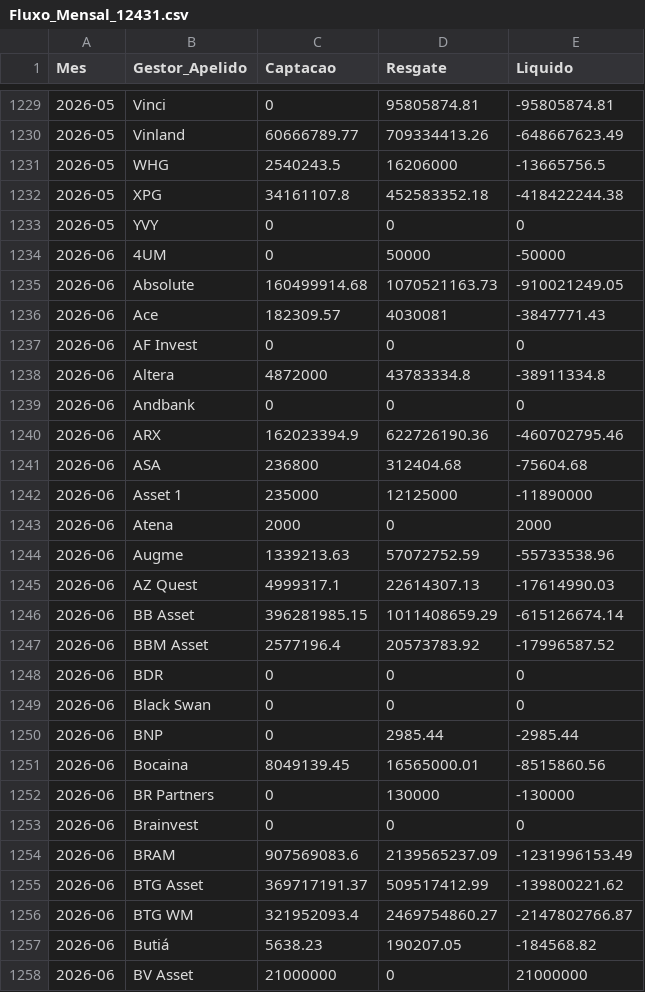
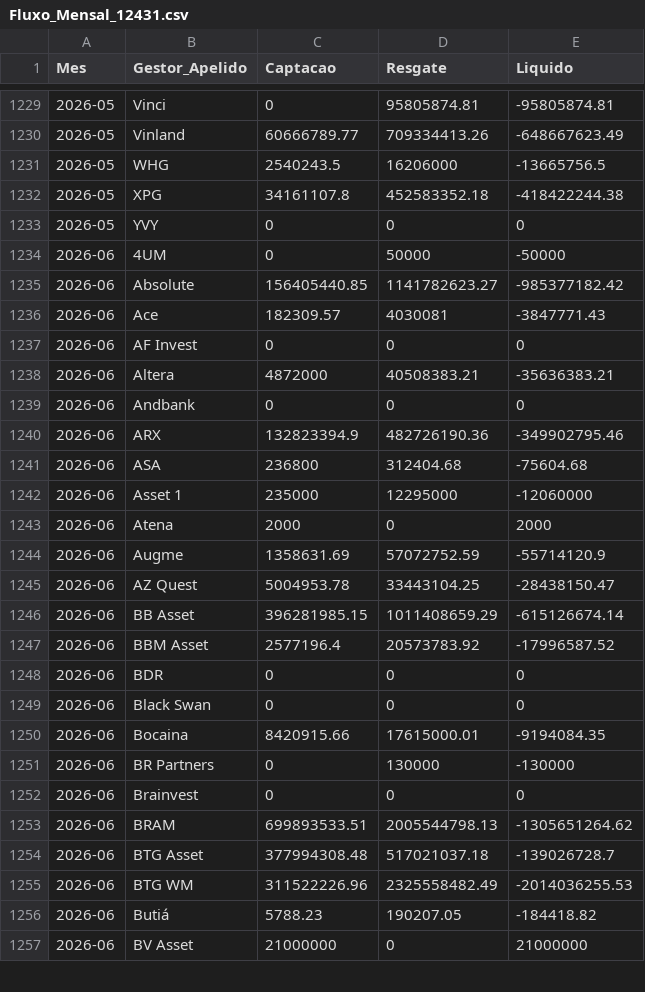
Before and after one commit to antoniocrsj/debentures-dashboard, a CSV file: public/data/Fluxo_Mensal_12431.csv, drawn as a sheet; only a part is shown, gaps mark what is left out; the diff covers the shown part only.

```diff
--- a/public/data/Fluxo_Mensal_12431.csv
+++ b/public/data/Fluxo_Mensal_12431.csv
@@ -1234,13 +1234,13 @@ Mes,Gestor_Apelido,Captacao,Resgate,Liquido
 2026-06,"4UM",0,50000,-50000
-2026-06,"Absolute",160499914.68,1070521163.73,-910021249.05
+2026-06,"Absolute",156405440.85,1141782623.27,-985377182.42
 2026-06,"Ace",182309.57,4030081,-3847771.43
 2026-06,"AF Invest",0,0,0
-2026-06,"Altera",4872000,43783334.8,-38911334.8
+2026-06,"Altera",4872000,40508383.21,-35636383.21
 2026-06,"Andbank",0,0,0
-2026-06,"ARX",162023394.9,622726190.36,-460702795.46
+2026-06,"ARX",132823394.9,482726190.36,-349902795.46
 2026-06,"ASA",236800,312404.68,-75604.68
-2026-06,"Asset 1",235000,12125000,-11890000
+2026-06,"Asset 1",235000,12295000,-12060000
 2026-06,"Atena",2000,0,2000
-2026-06,"Augme",1339213.63,57072752.59,-55733538.96
-2026-06,"AZ Quest",4999317.1,22614307.13,-17614990.03
+2026-06,"Augme",1358631.69,57072752.59,-55714120.9
+2026-06,"AZ Quest",5004953.78,33443104.25,-28438150.47
 2026-06,"BB Asset",396281985.15,1011408659.29,-615126674.14
@@ -1249,10 +1249,9 @@ Mes,Gestor_Apelido,Captacao,Resgate,Liquido
 2026-06,"Black Swan",0,0,0
-2026-06,"BNP",0,2985.44,-2985.44
-2026-06,"Bocaina",8049139.45,16565000.01,-8515860.56
+2026-06,"Bocaina",8420915.66,17615000.01,-9194084.35
 2026-06,"BR Partners",0,130000,-130000
 2026-06,"Brainvest",0,0,0
-2026-06,"BRAM",907569083.6,2139565237.09,-1231996153.49
-2026-06,"BTG Asset",369717191.37,509517412.99,-139800221.62
-2026-06,"BTG WM",321952093.4,2469754860.27,-2147802766.87
-2026-06,"Butiá",5638.23,190207.05,-184568.82
+2026-06,"BRAM",699893533.51,2005544798.13,-1305651264.62
+2026-06,"BTG Asset",377994308.48,517021037.18,-139026728.7
+2026-06,"BTG WM",311522226.96,2325558482.49,-2014036255.53
+2026-06,"Butiá",5788.23,190207.05,-184418.82
 2026-06,"BV Asset",21000000,0,21000000
```
Also changed, not shown: 2 added rows, 3 removed rows and 85 edited cells elsewhere in this file, public/PL_Gestores.csv, public/data/Fluxo_Mensal_Trad.csv, 5 other files.
